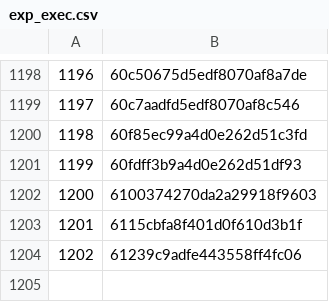
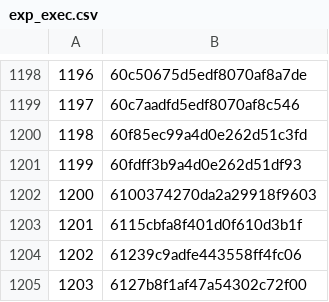
Before and after one commit to rajbirgitrepo/capmain, a CSV file: exp_exec.csv, drawn as a sheet; only a part is shown, gaps mark what is left out.

```diff
--- a/exp_exec.csv
+++ b/exp_exec.csv
@@ -1204 +1204,2 @@
 1202,61239c9adfe443558ff4fc06
+1203,6127b8f1af47a54302c72f00
```
Also changed, not shown: cloud_exec.csv, com_exec.csv, 15 other files.
